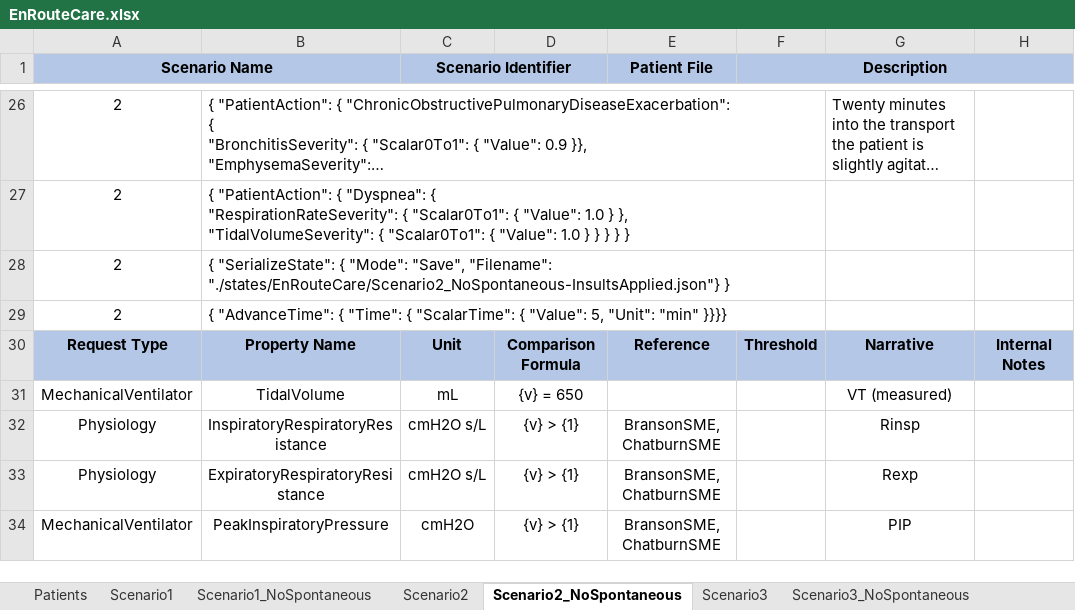
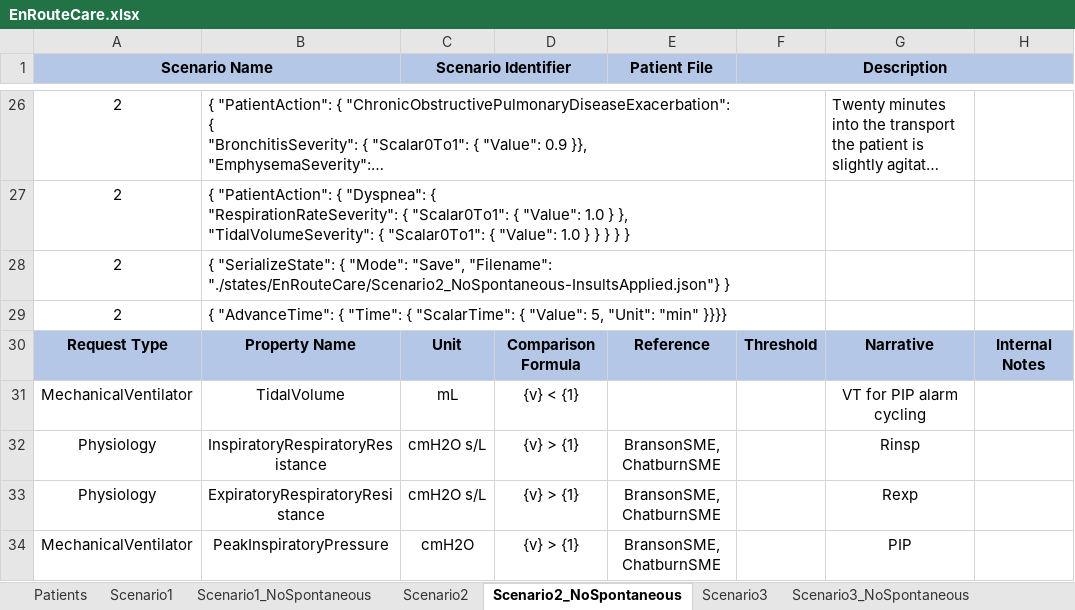
Before and after one commit to easeaico/pulse-go, an Excel workbook: data/human/adult/validation/Scenarios/EnRouteCare/EnRouteCare.xlsx, sheet Scenario2_NoSpontaneous, drawn as a sheet; only a part is shown, gaps mark what is left out; long unchanged cells end in …; values as stored, in another font and other column widths than the file's, no borders; the diff covers the shown part only; the diff names each change by its address in the sheet, - before the commit and + after, or states it on an @@ line.

Commit message:
Updates to En Route Care automated validation scenarios.

```diff
--- a/data/human/adult/validation/Scenarios/EnRouteCare/EnRouteCare.xlsx (sheet Scenario2_NoSpontaneous)
+++ b/data/human/adult/validation/Scenarios/EnRouteCare/EnRouteCare.xlsx (sheet Scenario2_NoSpontaneous)
-D31: {v} = 650
+D31: {v} < {1}
-G31: VT (measured)
+G31: VT for PIP alarm cycling
```
Also changed, not shown: 2 removed rows and 3 edited cells elsewhere in this sheet, sheet Scenario3, sheet Scenario3_NoSpontaneous, sheet Scenario2, sheet Scenario7, sheet Scenario7_NoSpontaneous, sheet Scenario6, 6 more sheets.
